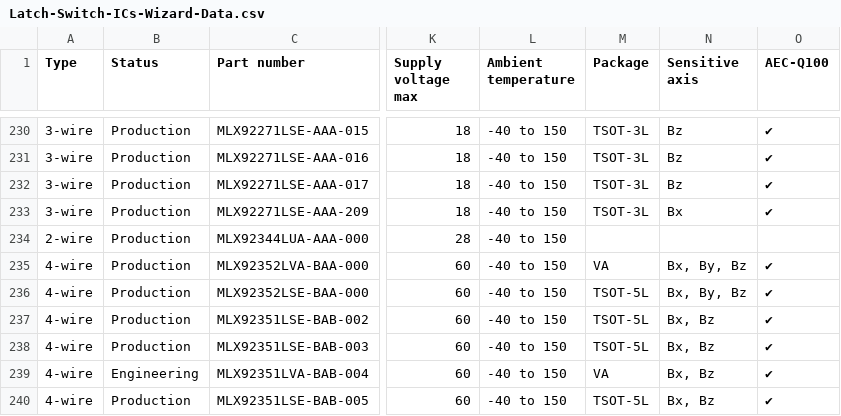
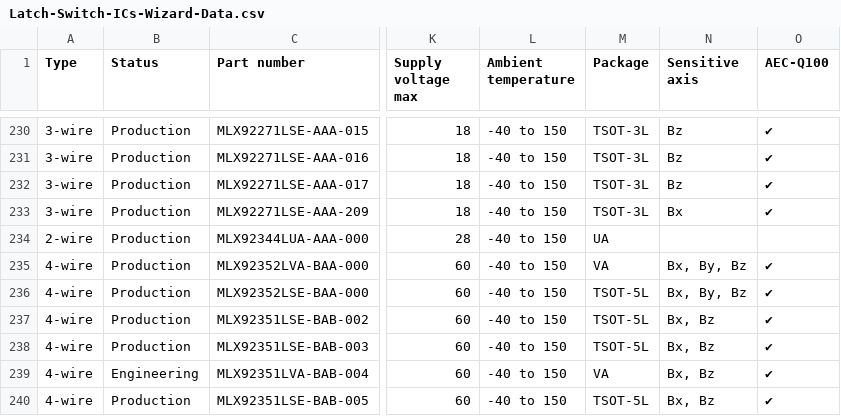
Before and after one commit to MelexisBC/Wizard--Latch-Switch-ICs-Data, a CSV file: Latch-Switch-ICs-Wizard-Data.csv, drawn as a sheet; only a part is shown, gaps mark what is left out; the diff names each change by its address in the sheet, - before the commit and + after, or states it on an @@ line.

Commit message:
Wizard - Latch and switch ICs - Google sheet updated

```diff
--- a/Latch-Switch-ICs-Wizard-Data.csv
+++ b/Latch-Switch-ICs-Wizard-Data.csv
-M234 (Package): (empty)
+M234 (Package): UA
```
